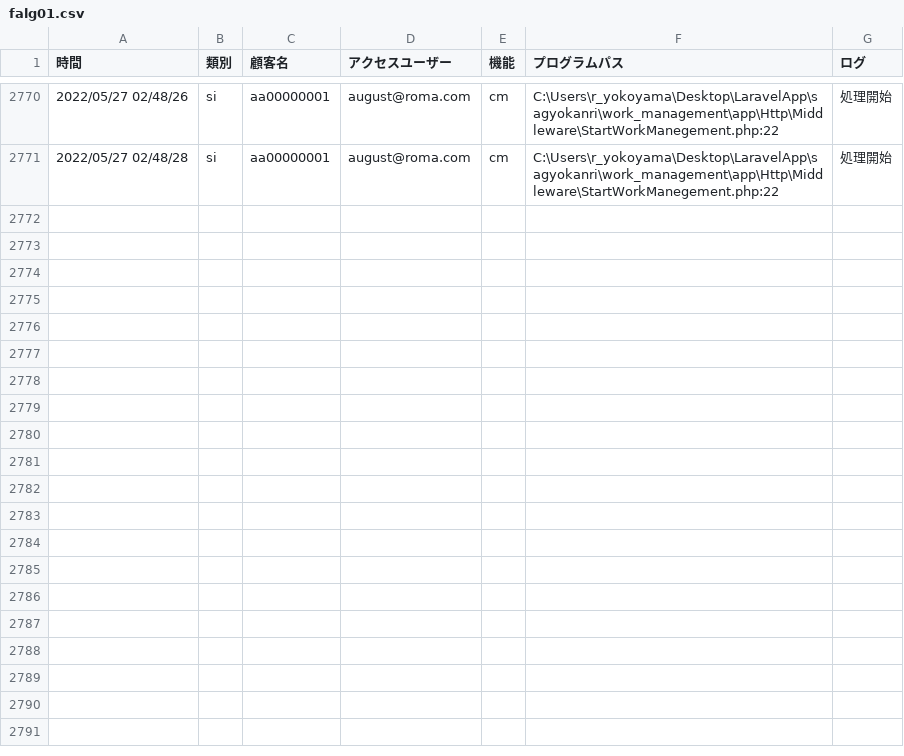
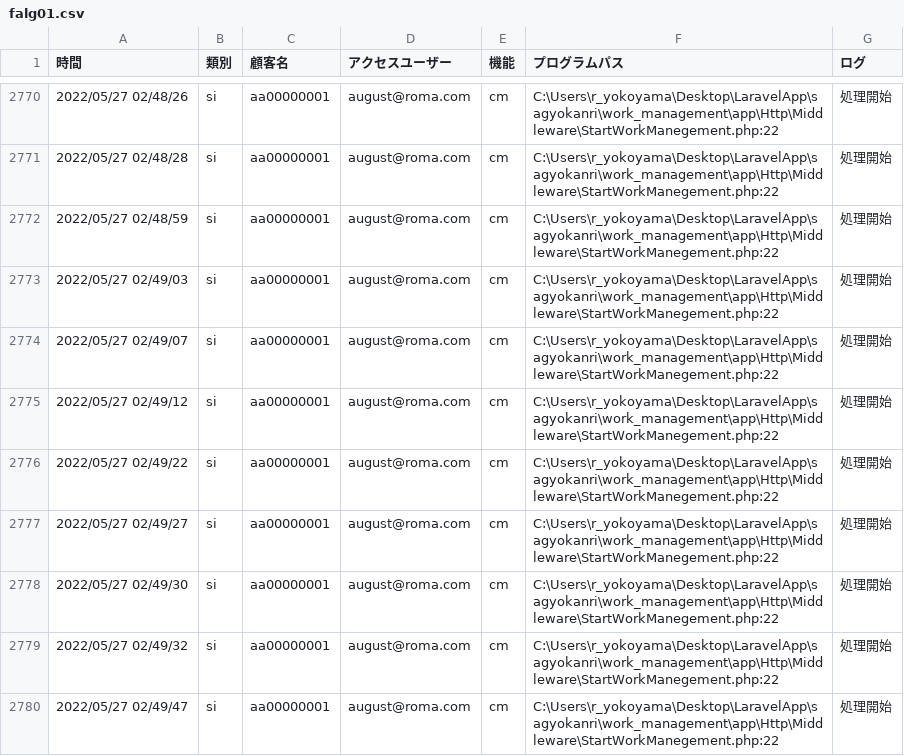
Before and after one commit to tkcune/t_une_repo01, a CSV file: work_management/public/falg01.csv, drawn as a sheet; only a part is shown, gaps mark what is left out; the diff names each change by its address in the sheet, - before the commit and + after, or states it on an @@ line.

```diff
--- a/work_management/public/falg01.csv
+++ b/work_management/public/falg01.csv
+row 2772: 2022/05/27 02/48/59 | si | aa00000001 | august@roma.com | cm | C:\Users\r_yokoyama\Desktop\LaravelApp\sagyokanri\work_management\app\Http\Middleware\StartWorkManegement.php:22 | 処理開始
+row 2773: 2022/05/27 02/49/03 | si | aa00000001 | august@roma.com | cm | C:\Users\r_yokoyama\Desktop\LaravelApp\sagyokanri\work_management\app\Http\Middleware\StartWorkManegement.php:22 | 処理開始
+row 2774: 2022/05/27 02/49/07 | si | aa00000001 | august@roma.com | cm | C:\Users\r_yokoyama\Desktop\LaravelApp\sagyokanri\work_management\app\Http\Middleware\StartWorkManegement.php:22 | 処理開始
+row 2775: 2022/05/27 02/49/12 | si | aa00000001 | august@roma.com | cm | C:\Users\r_yokoyama\Desktop\LaravelApp\sagyokanri\work_management\app\Http\Middleware\StartWorkManegement.php:22 | 処理開始
+row 2776: 2022/05/27 02/49/22 | si | aa00000001 | august@roma.com | cm | C:\Users\r_yokoyama\Desktop\LaravelApp\sagyokanri\work_management\app\Http\Middleware\StartWorkManegement.php:22 | 処理開始
+row 2777: 2022/05/27 02/49/27 | si | aa00000001 | august@roma.com | cm | C:\Users\r_yokoyama\Desktop\LaravelApp\sagyokanri\work_management\app\Http\Middleware\StartWorkManegement.php:22 | 処理開始
+row 2778: 2022/05/27 02/49/30 | si | aa00000001 | august@roma.com | cm | C:\Users\r_yokoyama\Desktop\LaravelApp\sagyokanri\work_management\app\Http\Middleware\StartWorkManegement.php:22 | 処理開始
+row 2779: 2022/05/27 02/49/32 | si | aa00000001 | august@roma.com | cm | C:\Users\r_yokoyama\Desktop\LaravelApp\sagyokanri\work_management\app\Http\Middleware\StartWorkManegement.php:22 | 処理開始
+row 2780: 2022/05/27 02/49/47 | si | aa00000001 | august@roma.com | cm | C:\Users\r_yokoyama\Desktop\LaravelApp\sagyokanri\work_management\app\Http\Middleware\StartWorkManegement.php:22 | 処理開始
```
Also changed, not shown: 5 other files.
